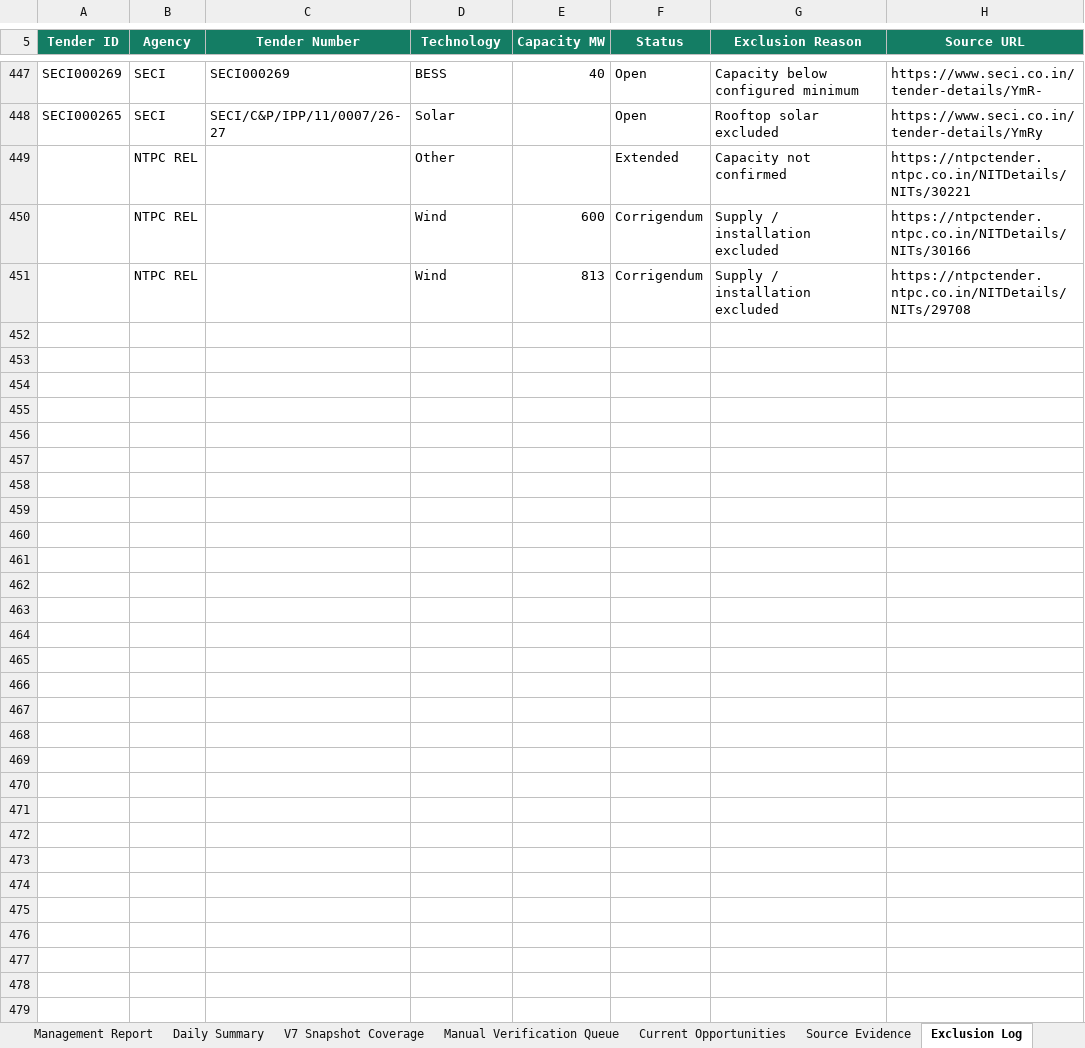
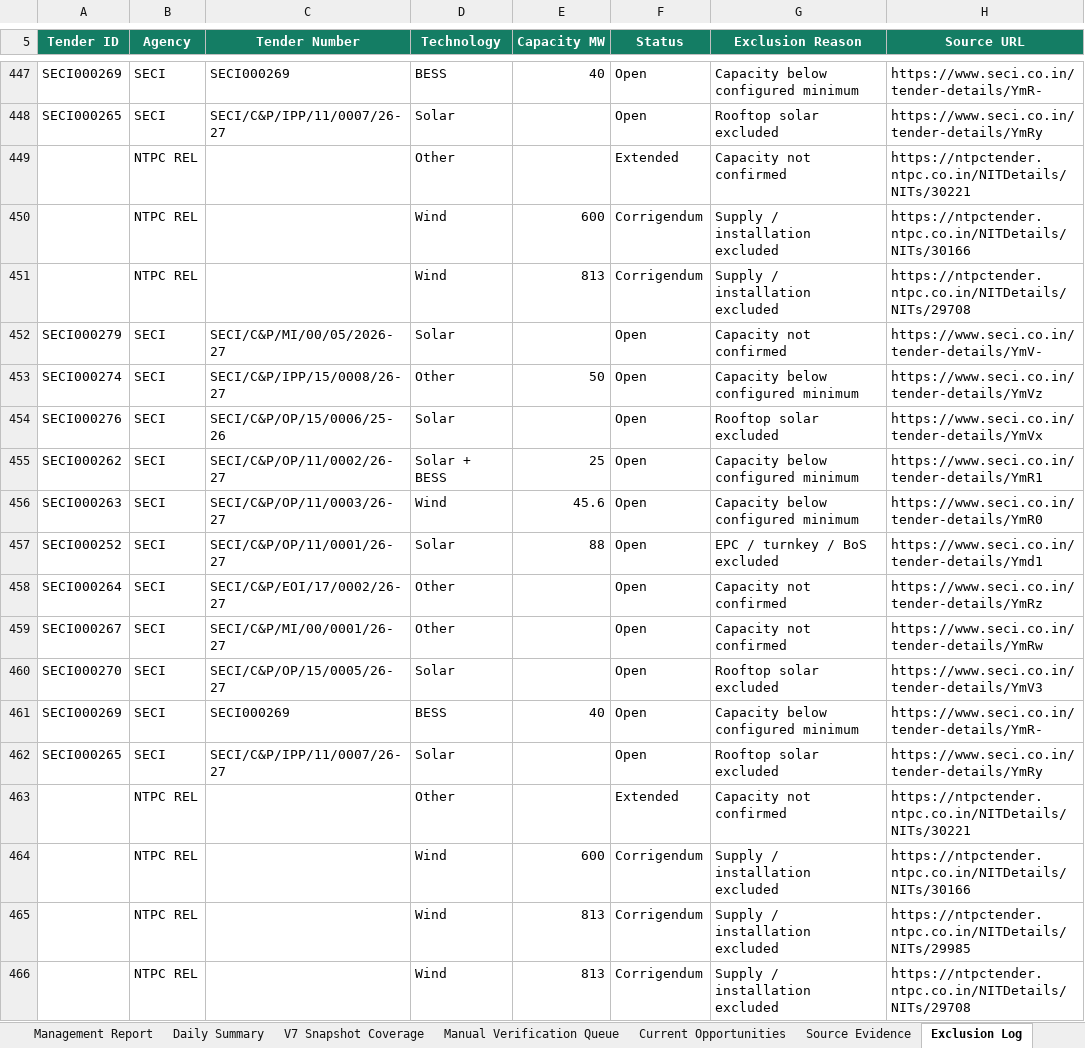
Before and after one commit to omi54321/Renewable-tender-tracker, an Excel workbook: Output/Renewable_Tender_Tracker_V14.xlsx, sheet Exclusion Log, drawn as a sheet; only a part is shown, gaps mark what is left out; values as stored, in another font and other column widths than the file's, no borders; table styles not drawn; the diff names each change by its address in the sheet, - before the commit and + after, or states it on an @@ line.

Commit message:
V14 automated tender update 2026-09-10 07:45 UTC

```diff
--- a/Output/Renewable_Tender_Tracker_V14.xlsx (sheet Exclusion Log)
+++ b/Output/Renewable_Tender_Tracker_V14.xlsx (sheet Exclusion Log)
+row 452: SECI000279 | SECI | SECI/C&P/MI/00/05/2026-27 | Solar |  | Open | Capacity not confirmed | https://www.seci.co.in/tender-details/YmV-
+row 453: SECI000274 | SECI | SECI/C&P/IPP/15/0008/26-27 | Other | 50 | Open | Capacity below configured minimum | https://www.seci.co.in/tender-details/YmVz
+row 454: SECI000276 | SECI | SECI/C&P/OP/15/0006/25-26 | Solar |  | Open | Rooftop solar excluded | https://www.seci.co.in/tender-details/YmVx
+row 455: SECI000262 | SECI | SECI/C&P/OP/11/0002/26-27 | Solar + BESS | 25 | Open | Capacity below configured minimum | https://www.seci.co.in/tender-details/YmR1
+row 456: SECI000263 | SECI | SECI/C&P/OP/11/0003/26-27 | Wind | 45.6 | Open | Capacity below configured minimum | https://www.seci.co.in/tender-details/YmR0
+row 457: SECI000252 | SECI | SECI/C&P/OP/11/0001/26-27 | Solar | 88 | Open | EPC / turnkey / BoS excluded | https://www.seci.co.in/tender-details/Ymd1
+row 458: SECI000264 | SECI | SECI/C&P/EOI/17/0002/26-27 | Other |  | Open | Capacity not confirmed | https://www.seci.co.in/tender-details/YmRz
+row 459: SECI000267 | SECI | SECI/C&P/MI/00/0001/26-27 | Other |  | Open | Capacity not confirmed | https://www.seci.co.in/tender-details/YmRw
+row 460: SECI000270 | SECI | SECI/C&P/OP/15/0005/26-27 | Solar |  | Open | Rooftop solar excluded | https://www.seci.co.in/tender-details/YmV3
+row 461: SECI000269 | SECI | SECI000269 | BESS | 40 | Open | Capacity below configured minimum | https://www.seci.co.in/tender-details/YmR-
+row 462: SECI000265 | SECI | SECI/C&P/IPP/11/0007/26-27 | Solar |  | Open | Rooftop solar excluded | https://www.seci.co.in/tender-details/YmRy
+row 463:  | NTPC REL |  | Other |  | Extended | Capacity not confirmed | https://ntpctender.ntpc.co.in/NITDetails/NITs/30221
+row 464:  | NTPC REL |  | Wind | 600 | Corrigendum | Supply / installation excluded | https://ntpctender.ntpc.co.in/NITDetails/NITs/30166
+row 465:  | NTPC REL |  | Wind | 813 | Corrigendum | Supply / installation excluded | https://ntpctender.ntpc.co.in/NITDetails/NITs/29985
+row 466:  | NTPC REL |  | Wind | 813 | Corrigendum | Supply / installation excluded | https://ntpctender.ntpc.co.in/NITDetails/NITs/29708
```
Also changed, not shown: sheet Master Tenders, sheet Automation Status, 4 other files.
